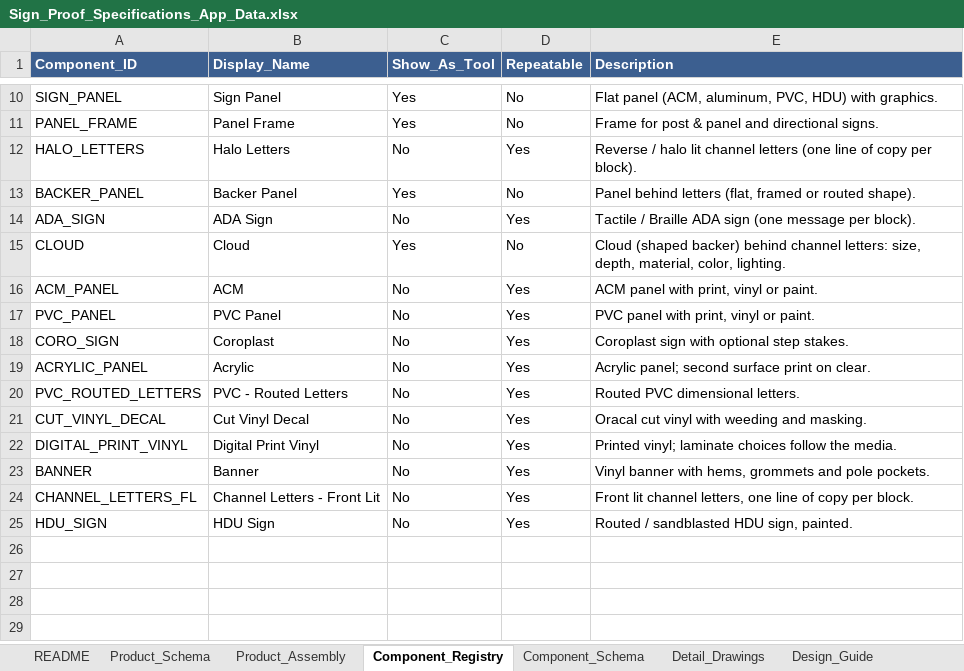
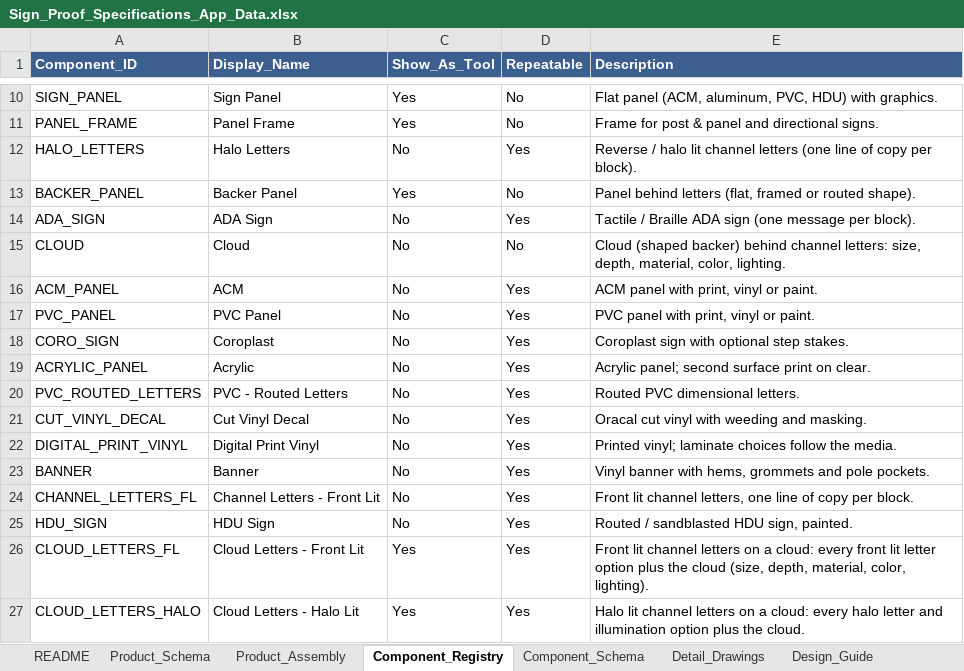
Before and after one commit to The-Sign-Store/Proof-Generation-Tool, an Excel workbook: 1_Google_Sheet/Sign_Proof_Specifications_App_Data.xlsx, sheet Component_Registry, drawn as a sheet; only a part is shown, gaps mark what is left out; values as stored, in another font and other column widths than the file's, no borders; the diff names each change by its address in the sheet, - before the commit and + after, or states it on an @@ line.

```diff
--- a/1_Google_Sheet/Sign_Proof_Specifications_App_Data.xlsx (sheet Component_Registry)
+++ b/1_Google_Sheet/Sign_Proof_Specifications_App_Data.xlsx (sheet Component_Registry)
-C15 (Show_As_Tool): Yes
+C15 (Show_As_Tool): No
+row 26: CLOUD_LETTERS_FL | Cloud Letters - Front Lit | Yes | Yes | Front lit channel letters on a cloud: every front lit letter option plus the cloud (size, depth, material, color, lighting).
+row 27: CLOUD_LETTERS_HALO | Cloud Letters - Halo Lit | Yes | Yes | Halo lit channel letters on a cloud: every halo letter and illumination option plus the cloud.
```
Also changed, not shown: sheet Component_Schema, sheet Design_Guide, sheet README, sheet Detail_Drawings, 9 other files.
